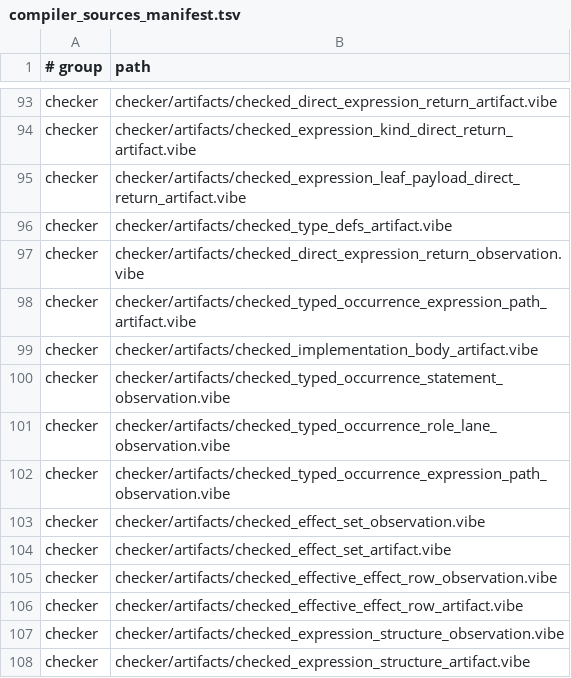
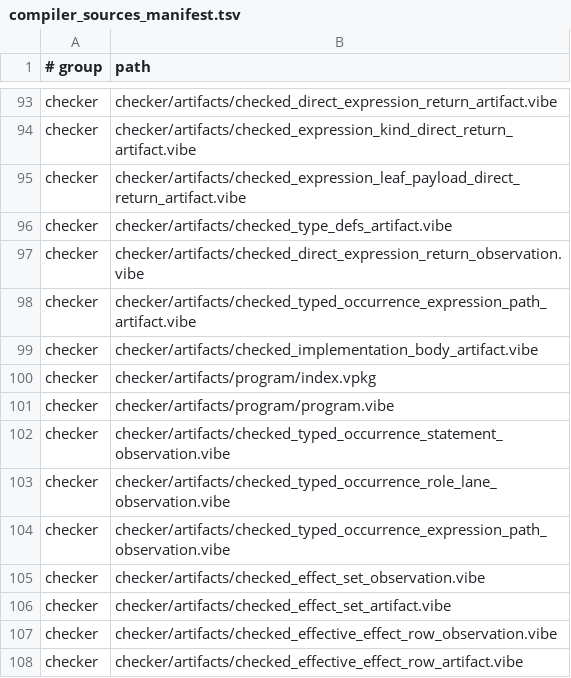
Before and after one commit to mizchi/vibe-lang, a TSV file: lib/@vibe/compiler/compiler_sources_manifest.tsv, drawn as a sheet; only a part is shown, gaps mark what is left out; the shorter side is filled out with more unchanged rows.

Commit message:
feat(compiler): add complete checked-program binary transport

```diff
--- a/lib/@vibe/compiler/compiler_sources_manifest.tsv
+++ b/lib/@vibe/compiler/compiler_sources_manifest.tsv
@@ -99,2 +99,4 @@ checker	checker/artifacts/checked_typed_occurrence_expression_path_artifact.vibe
 checker	checker/artifacts/checked_implementation_body_artifact.vibe
+checker	checker/artifacts/program/index.vpkg
+checker	checker/artifacts/program/program.vibe
 checker	checker/artifacts/checked_typed_occurrence_statement_observation.vibe
```
Also changed, not shown: 7 other files.
